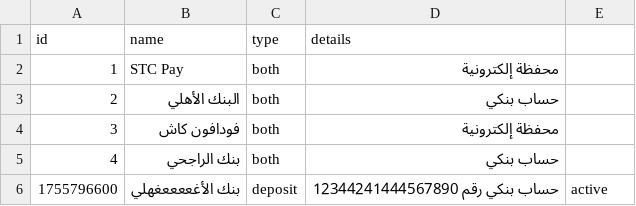
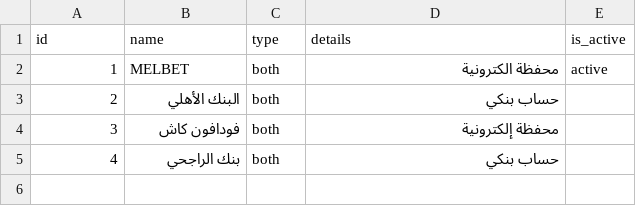
Before and after one commit to Marcowageeh/TaskFlowAI, a CSV file: companies.csv, drawn as a sheet; the diff names each change by its address in the sheet, - before the commit and + after, or states it on an @@ line.

```diff
--- a/companies.csv
+++ b/companies.csv
-E1: (empty)
+E1: is_active
-B2 (name): STC Pay
+B2 (name): MELBET
-D2 (details): محفظة إلكترونية
+D2 (details): محفظة الكترونية
-E2 (is_active): (empty)
+E2 (is_active): active
-row 6: 1755796600 | بنك الأغععععغهلي | deposit | حساب بنكي رقم 12344241444567890 | active
```
Also changed, not shown: payment_methods.csv, 2 other files.
